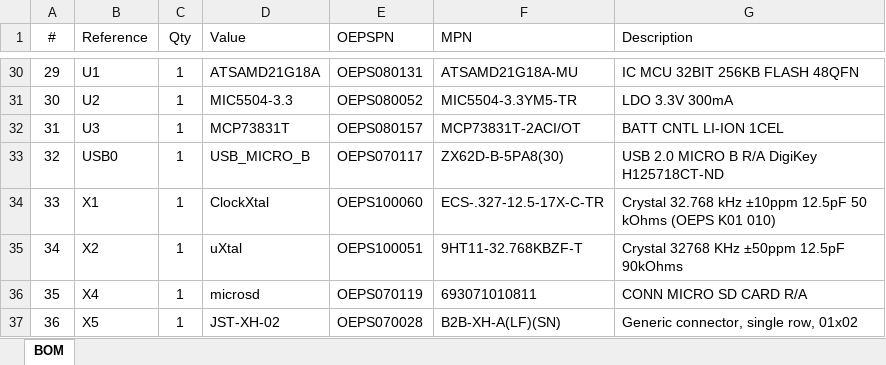
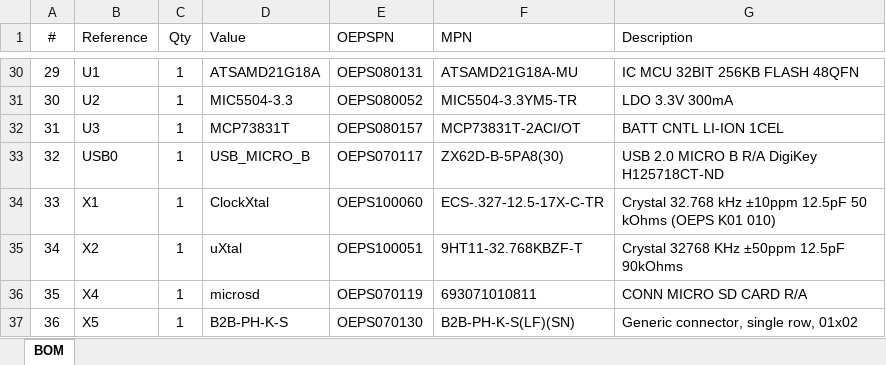
Before and after one commit to KravitzLabDevices/FED3, an Excel workbook: Electronics/v7.4/production/BOM.xlsx, sheet BOM, drawn as a sheet; only a part is shown, gaps mark what is left out; values as stored, in another font and other column widths than the file's, no borders; the diff names each change by its address in the sheet, - before the commit and + after, or states it on an @@ line.

```diff
--- a/Electronics/v7.4/production/BOM.xlsx (sheet BOM)
+++ b/Electronics/v7.4/production/BOM.xlsx (sheet BOM)
-D37 (Value): JST-XH-02
+D37 (Value): B2B-PH-K-S
-E37 (OEPSPN): OEPS070028
+E37 (OEPSPN): OEPS070130
-F37 (MPN): B2B-XH-A(LF)(SN)
+F37 (MPN): B2B-PH-K-S(LF)(SN)
```
Also changed, not shown: 2 other files.
